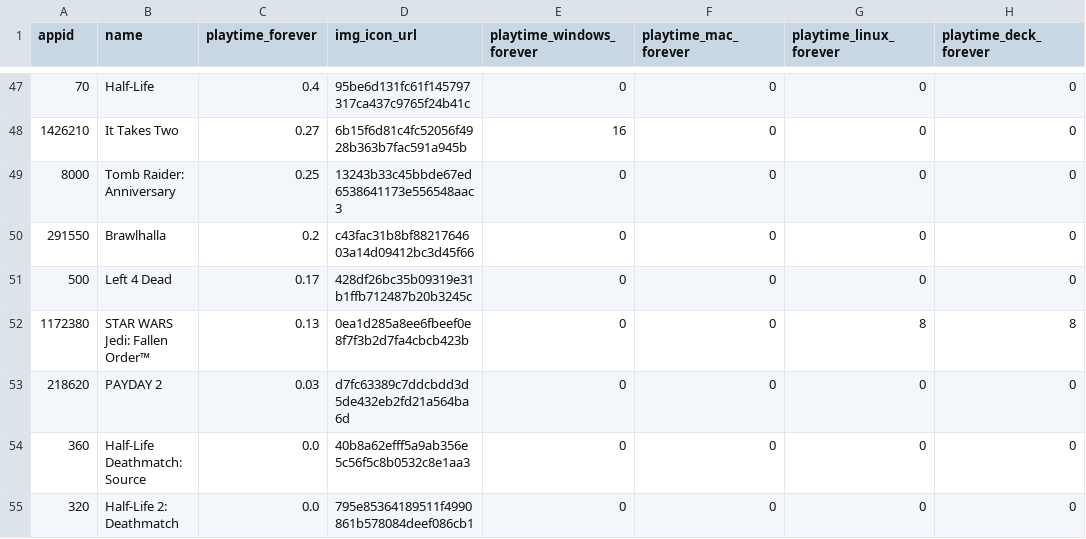
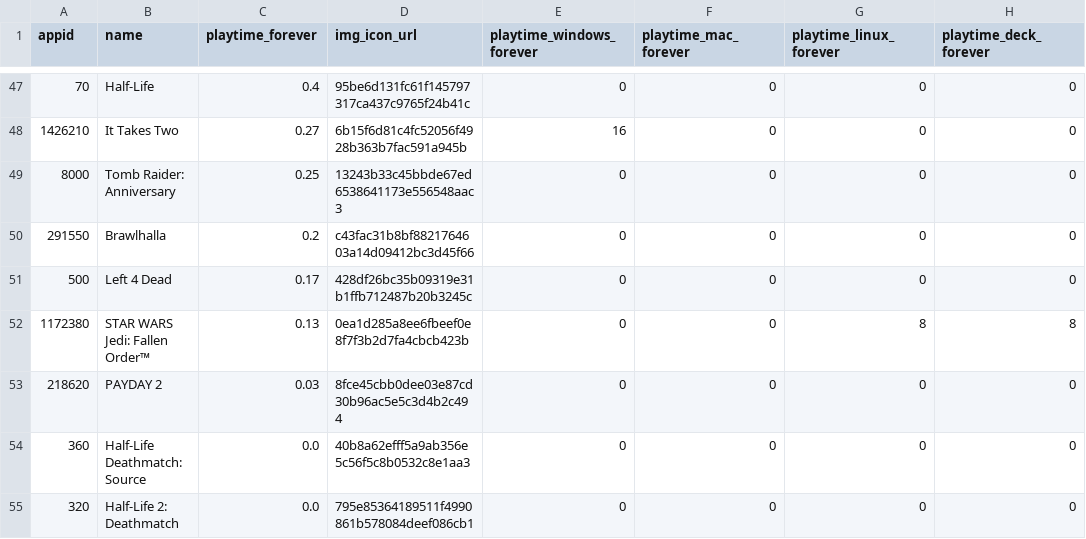
Before and after one commit to Dipto9999/dipto9999.github.io, a CSV file: src/assets/data/games/steam/Dipto9999_SteamData.csv, drawn as a sheet; only a part is shown, gaps mark what is left out; the diff names each change by its address in the sheet, - before the commit and + after, or states it on an @@ line.

```diff
--- a/src/assets/data/games/steam/Dipto9999_SteamData.csv
+++ b/src/assets/data/games/steam/Dipto9999_SteamData.csv
-D53 (img_icon_url): d7fc63389c7ddcbdd3d5de432eb2fd21a564ba6d
+D53 (img_icon_url): 8fce45cbb0dee03e87cd30b96ac5e5c3d4b2c494
```
Also changed, not shown: 9 other files.
